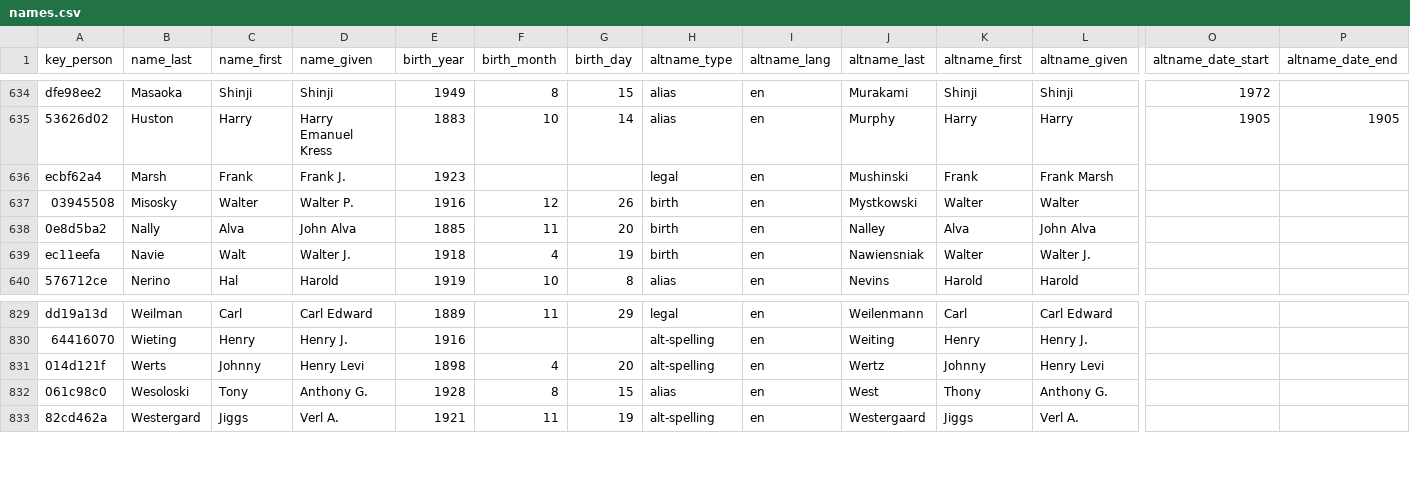
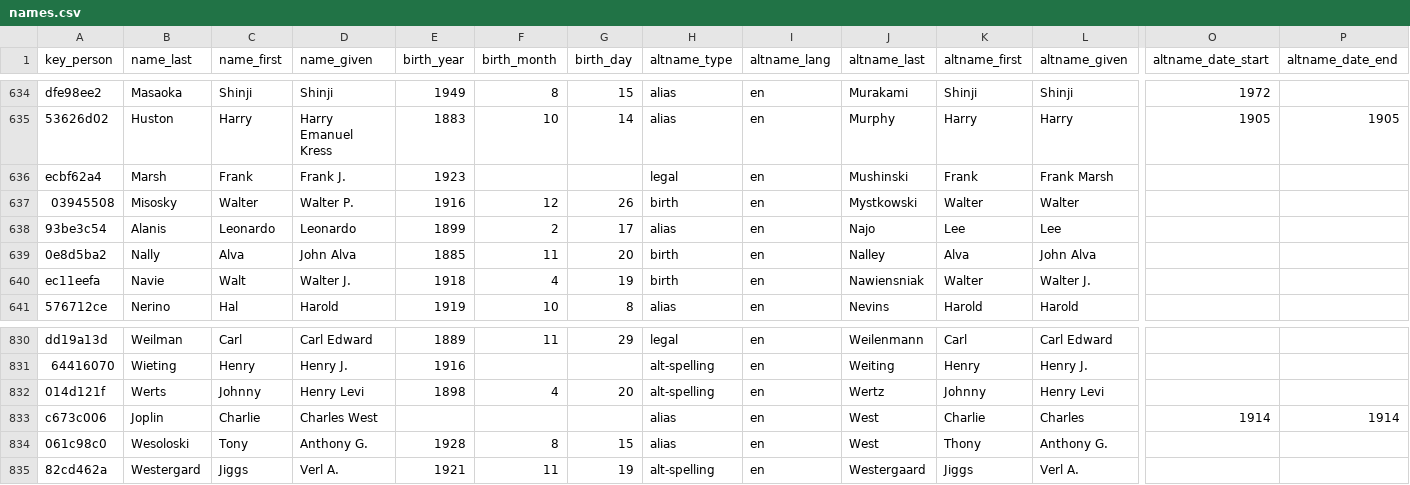
Before and after one commit to chadwickbureau/register, a CSV file: data/names.csv, drawn as a sheet; only a part is shown, gaps mark what is left out; rows hold the shown columns only; the diff names each change by its address in the sheet, - before the commit and + after, or states it on an @@ line.

Commit message:
Update people and names as of 2019-01-13.

```diff
--- a/data/names.csv
+++ b/data/names.csv
+row 638: 93be3c54 | Alanis | Leonardo | Leonardo | 1899 | 2 | 17 | alias | en | Najo | Lee | Lee
+row 833: c673c006 | Joplin | Charlie | Charles West |  |  |  | alias | en | West | Charlie | Charles | 1914 | 1914
```
